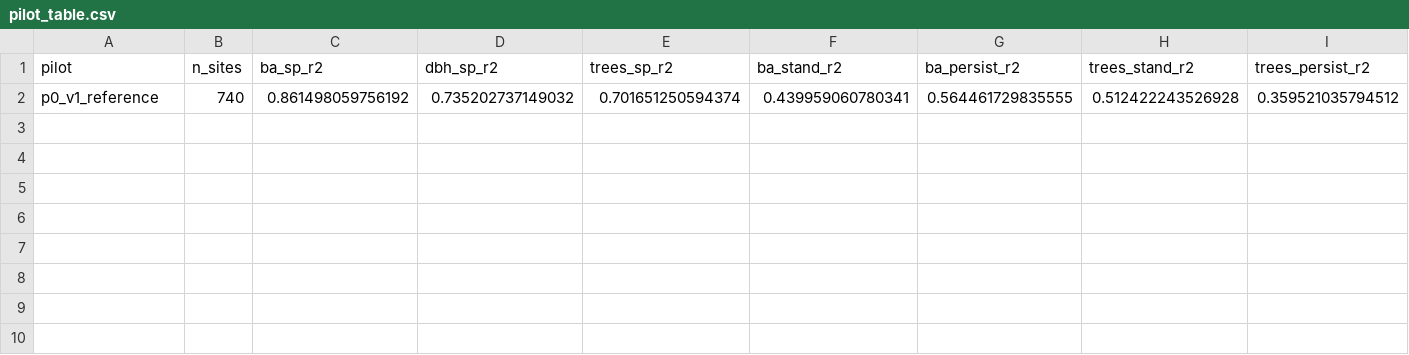
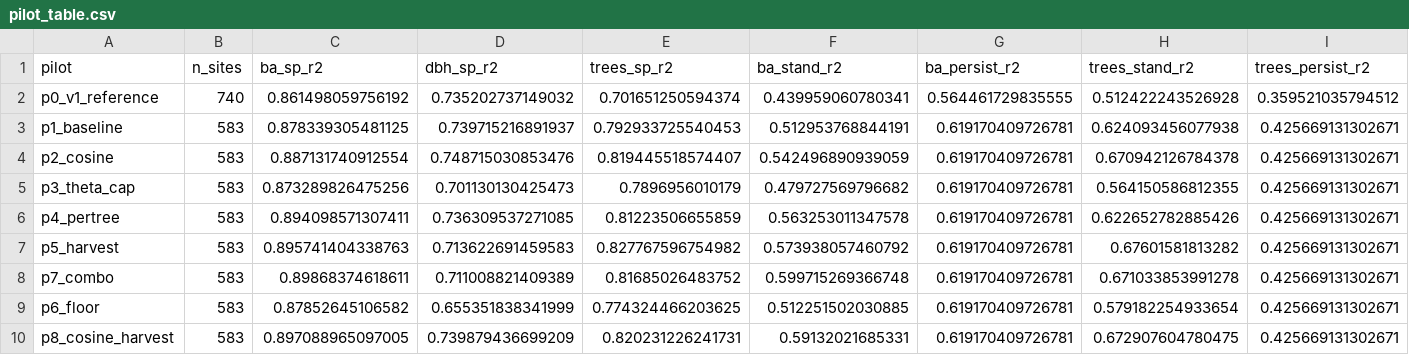
Before and after one commit to FINNverse/FINN-model-NBI-Netherlands, a CSV file: calibration/v02/pilot_table.csv, drawn as a sheet; only a part is shown; rows hold the shown columns only; the diff names each change by its address in the sheet, - before the commit and + after, or states it on an @@ line.

Commit message:
v0.2 pilots P1-P8 run and read: production shape = cosine lr + harvest covariate, theta free (P8)
- pilot_table.csv / pilot_strata.csv: P1 baseline (data rule: recruitment ratio 2.21 -> 1.44, stems
  above persistence), P2 cosine (every column a little better), P3 theta frozen + K 10 (worse:
  recruitment 2.47), P4 per-tree losses (AUC 0.59 but growth skill lost, loss ratio 0.79),
  P5 harvest in mortality (AUC 0.555 -> 0.635), P7 combo, P6 no mortality floor (worse everywhere),
  P8 = P2 + P5 (stand BA 0.591 vs persistence 0.619, AUC 0.642, growth r 0.64)
- AUDIT_v02.md section 24: table, strata, reading, decision
- v02/fit.R: P8 settings (theta free, FINN default bounds/floor, recruits_dbh 5.9, cosine 600 epochs);
  v02/validation.R: stratified table by the end-census out-of-S share (metrics_strata.csv)

```diff
--- a/calibration/v02/pilot_table.csv
+++ b/calibration/v02/pilot_table.csv
+row 3: p1_baseline | 583 | 0.878339305481125 | 0.739715216891937 | 0.792933725540453 | 0.512953768844191 | 0.619170409726781 | 0.624093456077938 | 0.425669131302671
+row 4: p2_cosine | 583 | 0.887131740912554 | 0.748715030853476 | 0.819445518574407 | 0.542496890939059 | 0.619170409726781 | 0.670942126784378 | 0.425669131302671
+row 5: p3_theta_cap | 583 | 0.873289826475256 | 0.701130130425473 | 0.7896956010179 | 0.479727569796682 | 0.619170409726781 | 0.564150586812355 | 0.425669131302671
+row 6: p4_pertree | 583 | 0.894098571307411 | 0.736309537271085 | 0.81223506655859 | 0.563253011347578 | 0.619170409726781 | 0.622652782885426 | 0.425669131302671
+row 7: p5_harvest | 583 | 0.895741404338763 | 0.713622691459583 | 0.827767596754982 | 0.573938057460792 | 0.619170409726781 | 0.67601581813282 | 0.425669131302671
+row 8: p7_combo | 583 | 0.89868374618611 | 0.711008821409389 | 0.81685026483752 | 0.599715269366748 | 0.619170409726781 | 0.671033853991278 | 0.425669131302671
+row 9: p6_floor | 583 | 0.87852645106582 | 0.655351838341999 | 0.774324466203625 | 0.512251502030885 | 0.619170409726781 | 0.579182254933654 | 0.425669131302671
+row 10: p8_cosine_harvest | 583 | 0.897088965097005 | 0.739879436699209 | 0.820231226241731 | 0.59132021685331 | 0.619170409726781 | 0.672907604780475 | 0.425669131302671
```
Also changed, not shown: calibration/v02/pilot_strata.csv, 4 other files.
